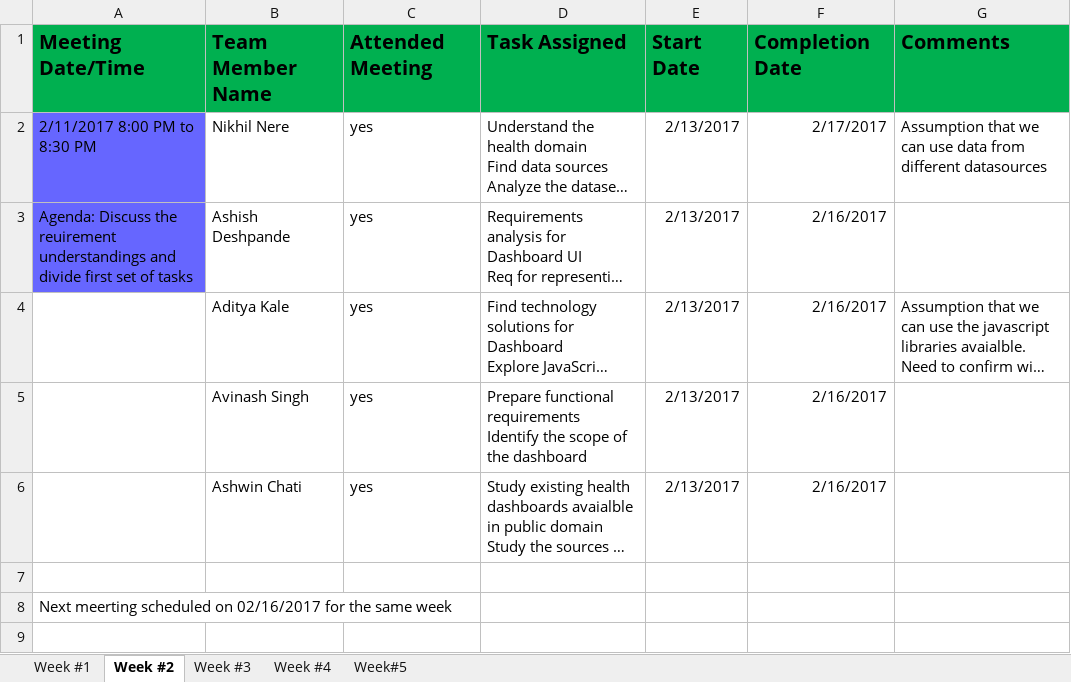
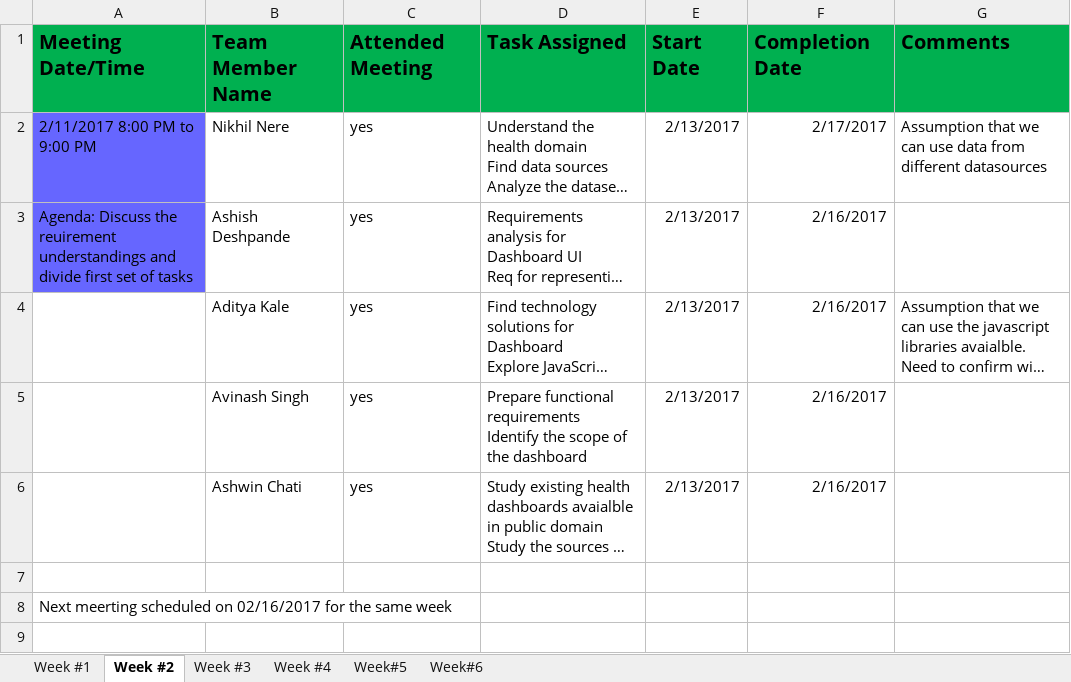
Before and after one commit to akale3/Dashboard, an Excel workbook: Team Progress.xlsx, sheet Week #2, drawn as a sheet; only a part is shown; long unchanged cells end in …; values as stored, in another font and other column widths than the file's, no borders; the diff names each change by its address in the sheet, - before the commit and + after, or states it on an @@ line.

```diff
--- a/Team Progress.xlsx (sheet Week #2)
+++ b/Team Progress.xlsx (sheet Week #2)
+sheet tab: Week#6
-A2: 2/11/2017 8:00 PM to 8:30 PM
+A2: 2/11/2017 8:00 PM to 9:00 PM
```
Also changed, not shown: sheet Week#5, sheet Week #4, sheet Week #3.
